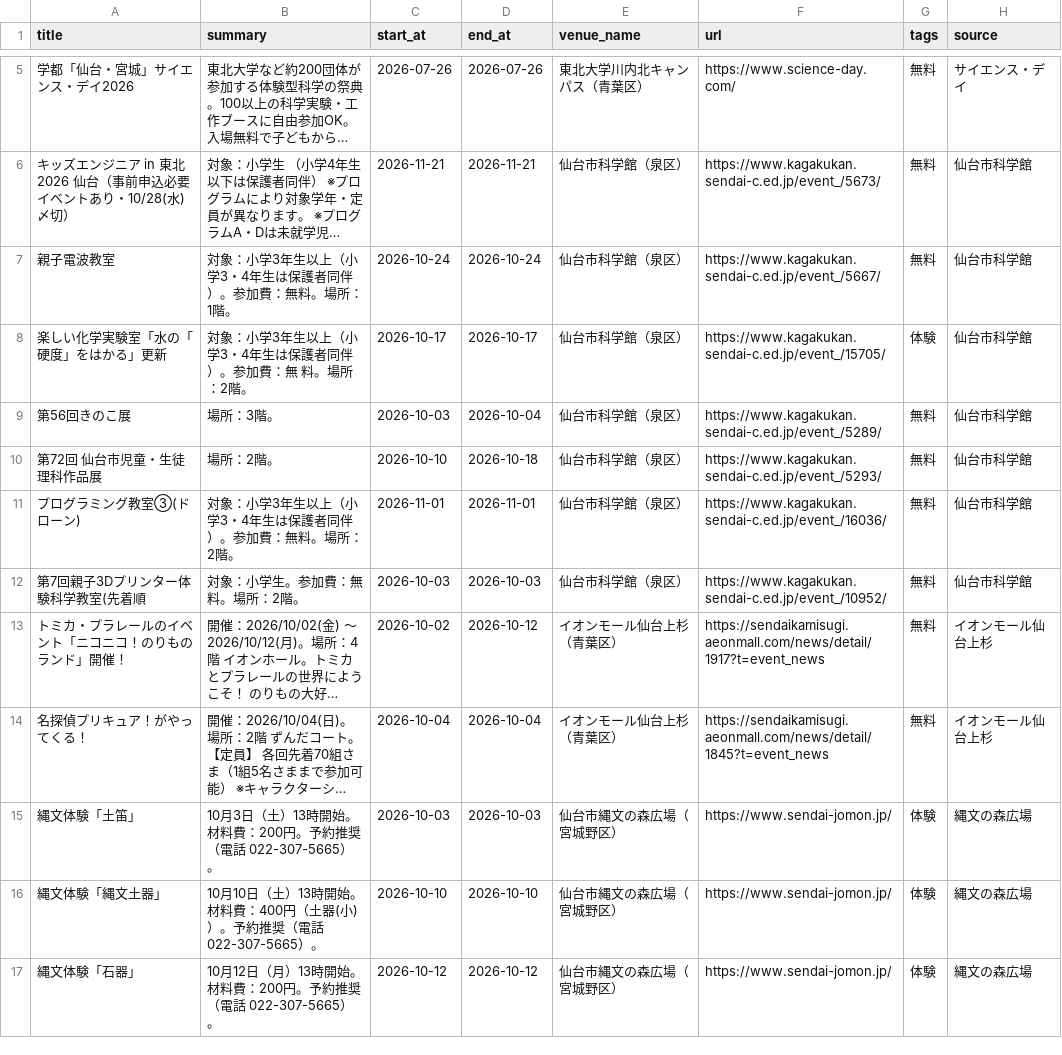
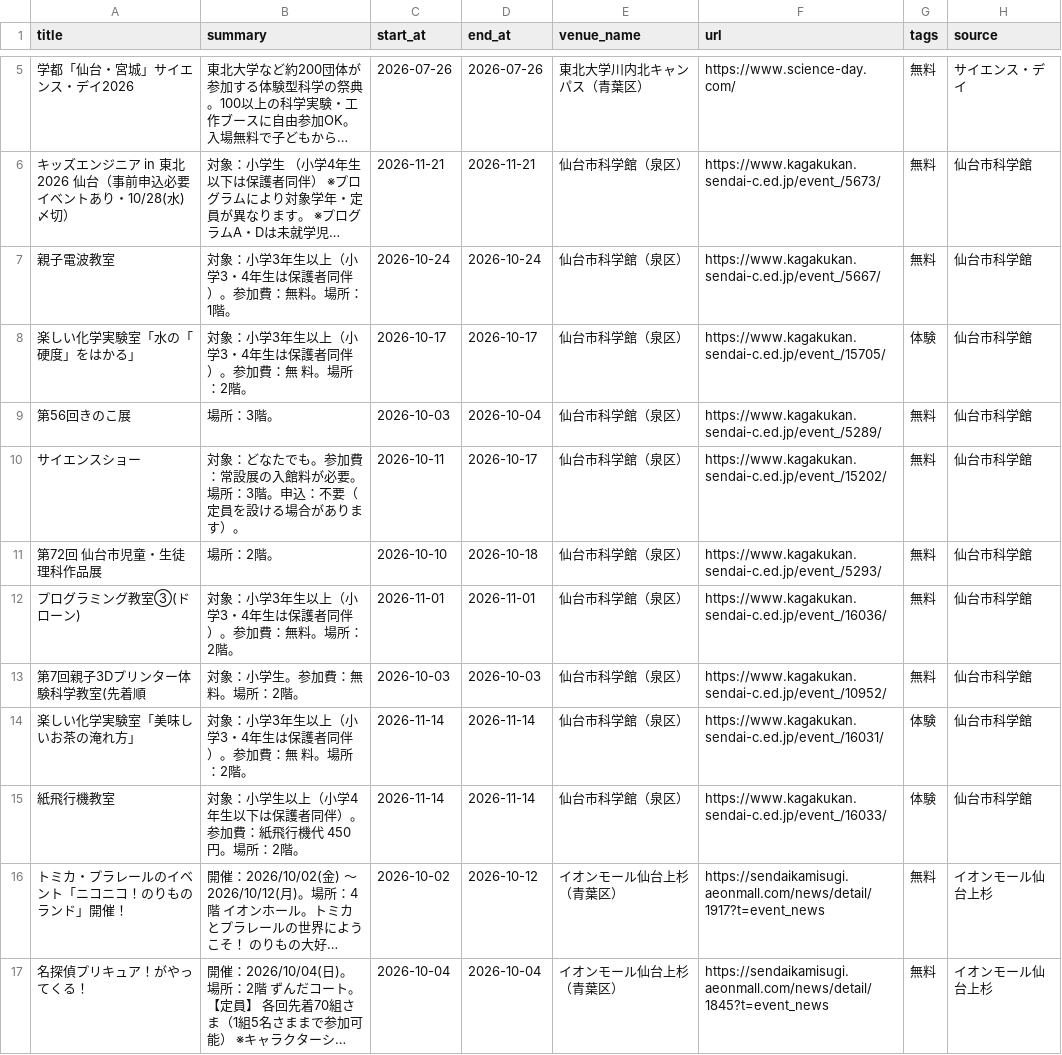
Before and after one commit to ndagsudo/sendai-kids-events, a CSV file: data/events.csv, drawn as a sheet; only a part is shown, gaps mark what is left out; the shorter side is filled out with more unchanged rows; long unchanged cells end in …; the diff names each change by its address in the sheet, - before the commit and + after, or states it on an @@ line.

```diff
--- a/data/events.csv
+++ b/data/events.csv
-A8 (title): 楽しい化学実験室「水の「硬度」をはかる」更新
+A8 (title): 楽しい化学実験室「水の「硬度」をはかる」
+row 10: サイエンスショー | 対象：どなたでも。参加費：常設展の入館料が必要。場所：3階。申込：不要（定員を設ける場合があります）。 | 2026-10-11 | 2026-10-17 | 仙台市科学館（泉区） | https://www.kagakukan.sendai-c.ed.jp/event_/15202/ | 無料 | 仙台市科学館
+row 14: 楽しい化学実験室「美味しいお茶の淹れ方」 | 対象：小学3年生以上（小学3・4年生は保護者同伴）。参加費：無 料。場所：2階。 | 2026-11-14 | 2026-11-14 | 仙台市科学館（泉区） | https://www.kagakukan.sendai-c.ed.jp/event_/16031/ | 体験 | 仙台市科学館
+row 15: 紙飛行機教室 | 対象：小学生以上（小学4年生以下は保護者同伴）。参加費：紙飛行機代 450円。場所：2階。 | 2026-11-14 | 2026-11-14 | 仙台市科学館（泉区） | https://www.kagakukan.sendai-c.ed.jp/event_/16033/ | 体験 | 仙台市科学館
```
Also changed, not shown: 4 other files.
